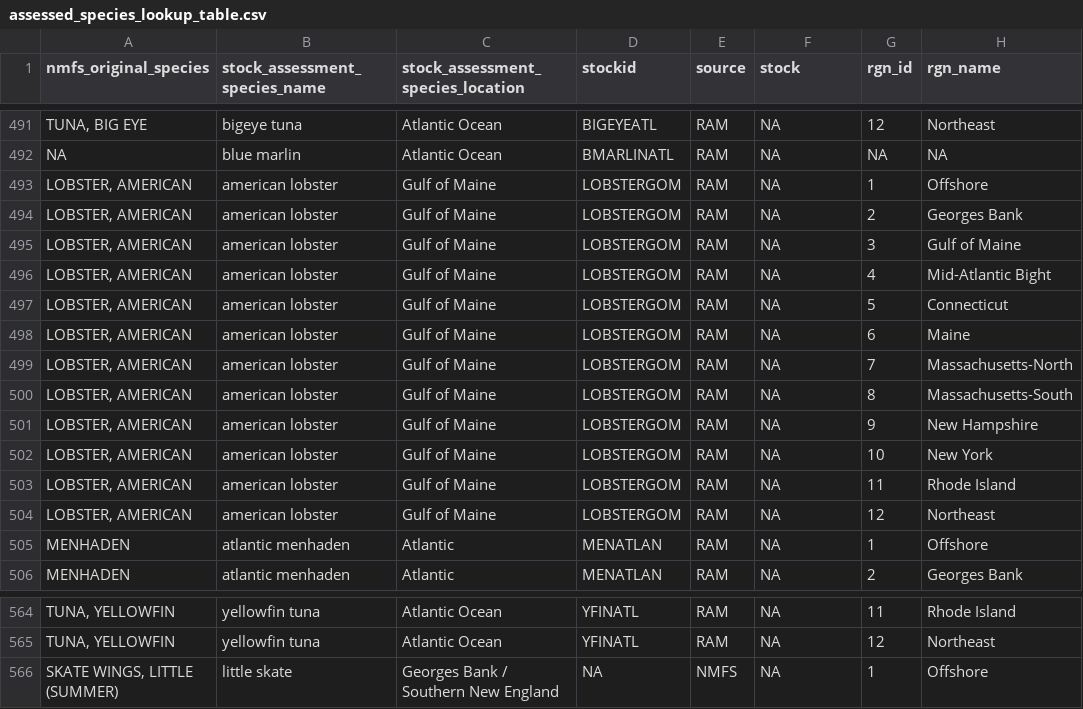
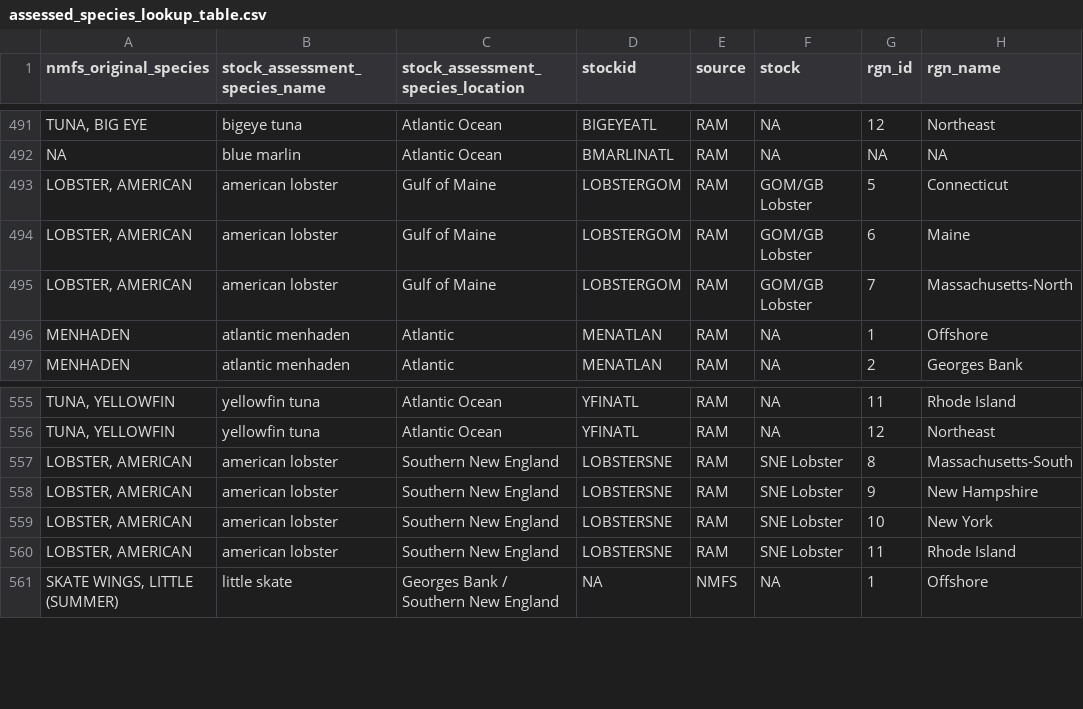
Before and after one commit to OHI-Northeast/ne-prep, a CSV file: prep/fis/data/assessed_species_lookup_table.csv, drawn as a sheet; only a part is shown, gaps mark what is left out; removed rows and columns are numbered as before the commit, all else as after; the diff names each change by its address in the sheet, - before the commit and + after, or states it on an @@ line.

```diff
--- a/prep/fis/data/assessed_species_lookup_table.csv
+++ b/prep/fis/data/assessed_species_lookup_table.csv
-row 493: LOBSTER, AMERICAN | american lobster | Gulf of Maine | LOBSTERGOM | RAM | NA | 1 | Offshore
-row 494: LOBSTER, AMERICAN | american lobster | Gulf of Maine | LOBSTERGOM | RAM | NA | 2 | Georges Bank
-row 495: LOBSTER, AMERICAN | american lobster | Gulf of Maine | LOBSTERGOM | RAM | NA | 3 | Gulf of Maine
-row 496: LOBSTER, AMERICAN | american lobster | Gulf of Maine | LOBSTERGOM | RAM | NA | 4 | Mid-Atlantic Bight
-F493:F495 (stock): NA
+F493:F495 (stock): GOM/GB Lobster
-row 500: LOBSTER, AMERICAN | american lobster | Gulf of Maine | LOBSTERGOM | RAM | NA | 8 | Massachusetts-South
-row 501: LOBSTER, AMERICAN | american lobster | Gulf of Maine | LOBSTERGOM | RAM | NA | 9 | New Hampshire
-row 502: LOBSTER, AMERICAN | american lobster | Gulf of Maine | LOBSTERGOM | RAM | NA | 10 | New York
-row 503: LOBSTER, AMERICAN | american lobster | Gulf of Maine | LOBSTERGOM | RAM | NA | 11 | Rhode Island
-row 504: LOBSTER, AMERICAN | american lobster | Gulf of Maine | LOBSTERGOM | RAM | NA | 12 | Northeast
+row 557: LOBSTER, AMERICAN | american lobster | Southern New England | LOBSTERSNE | RAM | SNE Lobster | 8 | Massachusetts-South
+row 558: LOBSTER, AMERICAN | american lobster | Southern New England | LOBSTERSNE | RAM | SNE Lobster | 9 | New Hampshire
+row 559: LOBSTER, AMERICAN | american lobster | Southern New England | LOBSTERSNE | RAM | SNE Lobster | 10 | New York
+row 560: LOBSTER, AMERICAN | american lobster | Southern New England | LOBSTERSNE | RAM | SNE Lobster | 11 | Rhode Island
```
Also changed, not shown: prep/fis/data/all_species_caught_assessment_summary.csv, prep/fis/data/ram_stock_scores.csv, 15 other files.
